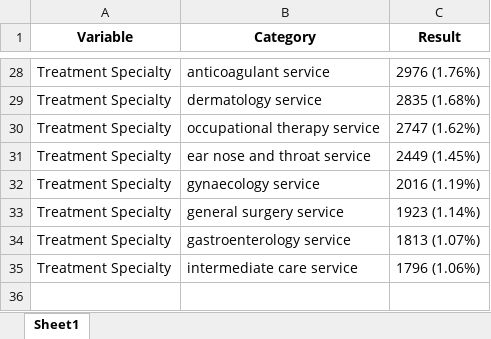
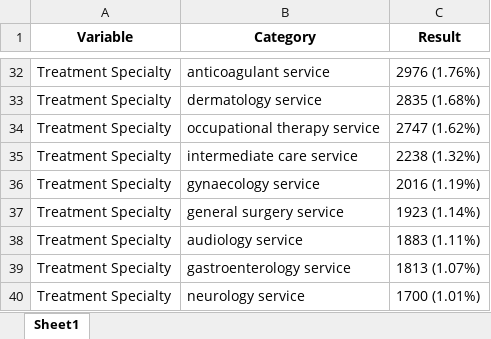
Before and after one commit to HEOR-NDORMS/OMOP-Validation-Study, an Excel workbook: OMOP Analysis/Results/SecondaryCareAnalysis/OP/Table1_OP_OMOP.xlsx, sheet Sheet1, drawn as a sheet; only a part is shown, gaps mark what is left out; values as stored, in another font and other column widths than the file's, no borders; addresses are those after the commit; the diff covers the shown part only; the diff names each change by its address in the sheet, - before the commit and + after, or states it on an @@ line.

Commit message:
update results

```diff
--- a/OMOP Analysis/Results/SecondaryCareAnalysis/OP/Table1_OP_OMOP.xlsx (sheet Sheet1)
+++ b/OMOP Analysis/Results/SecondaryCareAnalysis/OP/Table1_OP_OMOP.xlsx (sheet Sheet1)
-B35 (Category): ear nose and throat service
+B35 (Category): intermediate care service
-C35 (Result): 2449 (1.45%)
+C35 (Result): 2238 (1.32%)
+row 38: Treatment Specialty | audiology service | 1883 (1.11%)
-B40 (Category): intermediate care service
+B40 (Category): neurology service
-C40 (Result): 1796 (1.06%)
+C40 (Result): 1700 (1.01%)
```
Also changed, not shown: 11 added rows, 7 removed rows and 8 edited cells elsewhere in this sheet, OMOP Analysis/Results/SecondaryCareAnalysis/OP/Overall/Output_appointments_OMOP.xlsx, OMOP Analysis/Results/SecondaryCareAnalysis/OP/Overall/overall_bootstrap_summary_encounters_SOURCE.xlsx.
